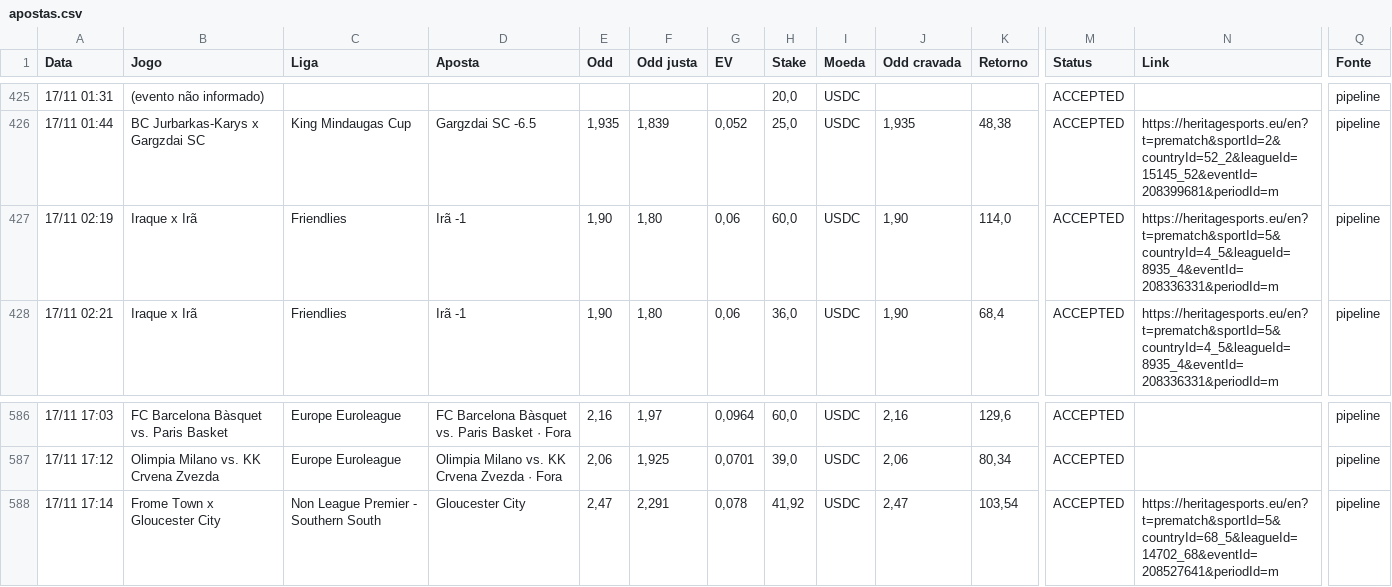
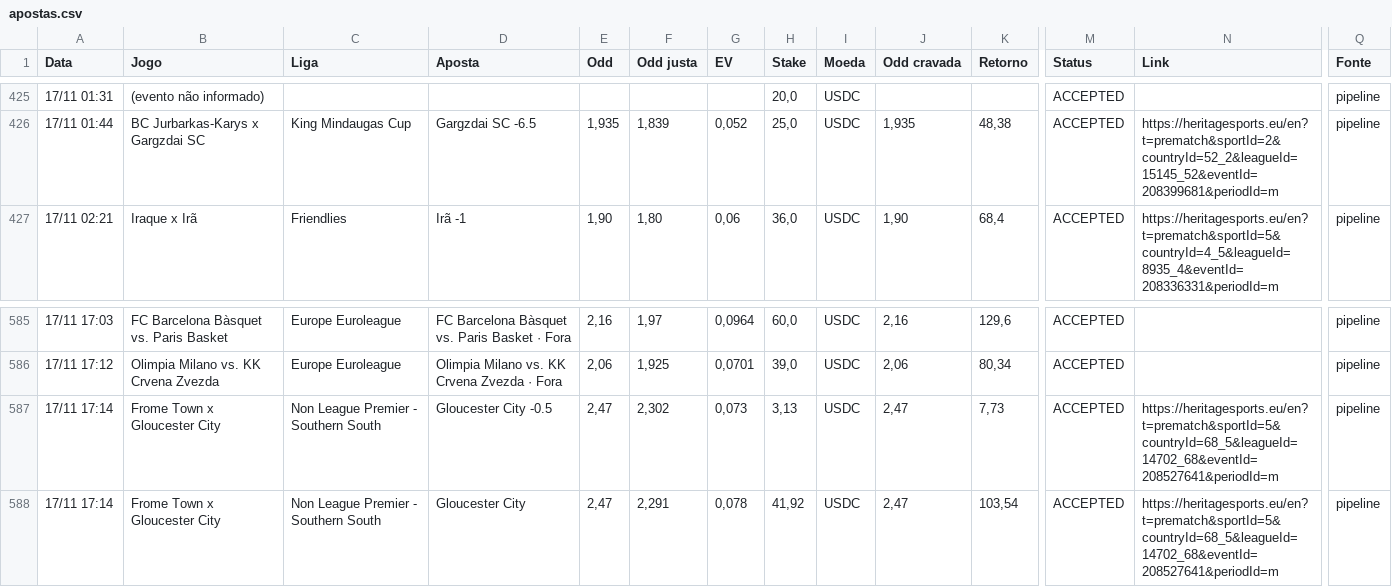
Before and after one commit to paterrx/apostas-espelho, a CSV file: apostas.csv, drawn as a sheet; only a part is shown, gaps mark what is left out; removed rows and columns are numbered as before the commit, all else as after; rows hold the shown columns only; the diff names each change by its address in the sheet, - before the commit and + after, or states it on an @@ line.

Commit message:
espelho: sincroniza com o extrato
Co-authored-by: OpenBot <335604065+openbotgit[bot]@users.noreply.github.com>

```diff
--- a/apostas.csv
+++ b/apostas.csv
-row 427: 17/11 02:19 | Iraque x Irã | Friendlies | Irã -1 | 1,90 | 1,80 | 0,06 | 60,0 | USDC | 1,90 | 114,0 | ACCEPTED | https://heritagesports.eu/en?t=prematch&sportId=5&countryId=4_5&leagueId=8935_4&eventId=208336331&periodId=m | pipeline
+row 587: 17/11 17:14 | Frome Town x Gloucester City | Non League Premier - Southern South | Gloucester City -0.5 | 2,47 | 2,302 | 0,073 | 3,13 | USDC | 2,47 | 7,73 | ACCEPTED | https://heritagesports.eu/en?t=prematch&sportId=5&countryId=68_5&leagueId=14702_68&eventId=208527641&periodId=m | pipeline
```
